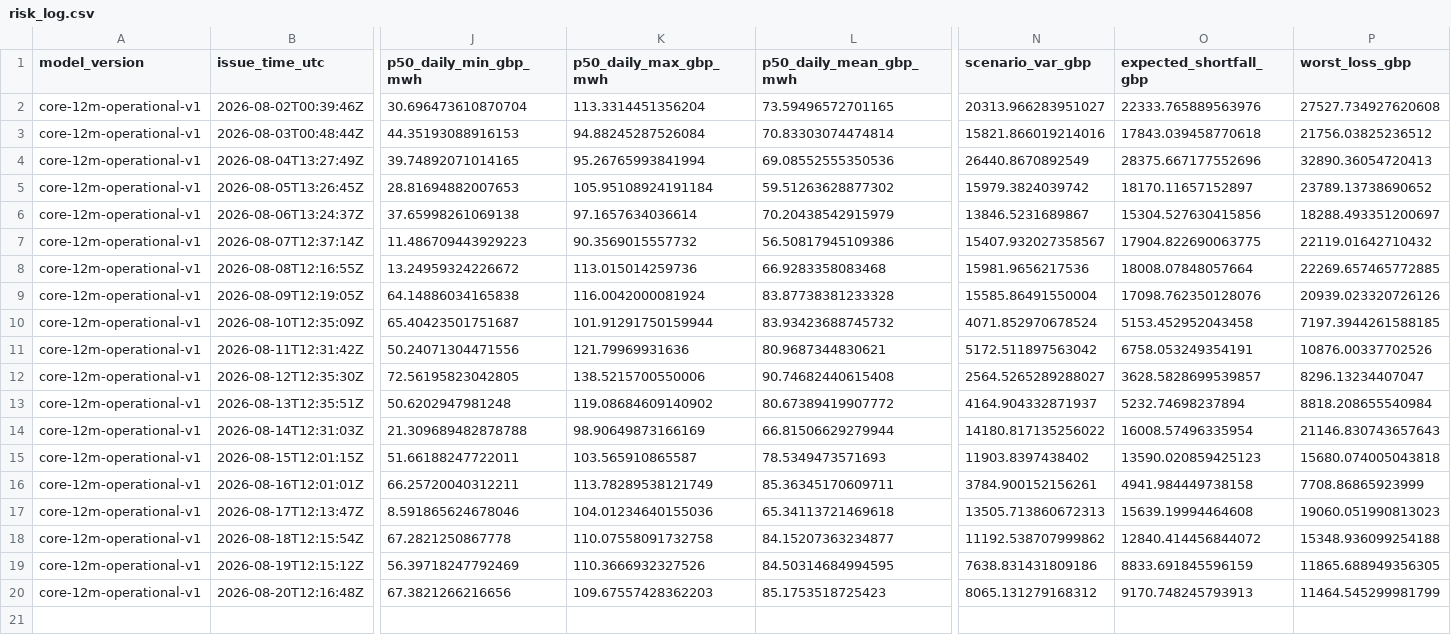
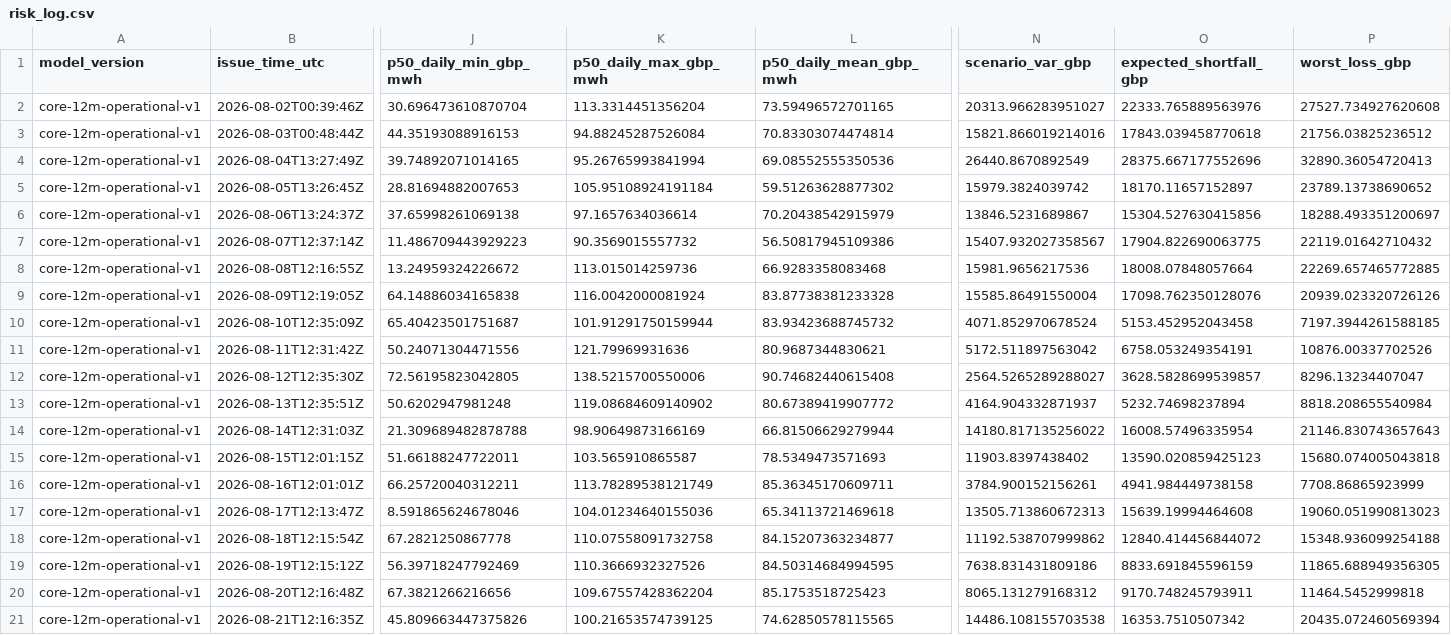
Before and after one commit to Evanssdas/GB-Platform-2, a CSV file: live/risk_log.csv, drawn as a sheet; only a part is shown, gaps mark what is left out; rows hold the shown columns only; the diff names each change by its address in the sheet, - before the commit and + after, or states it on an @@ line.

```diff
--- a/live/risk_log.csv
+++ b/live/risk_log.csv
-K20 (p50_daily_max_gbp_mwh): 109.67557428362203
+K20 (p50_daily_max_gbp_mwh): 109.67557428362204
-O20 (expected_shortfall_gbp): 9170.748245793913
+O20 (expected_shortfall_gbp): 9170.748245793911
-P20 (worst_loss_gbp): 11464.545299981799
+P20 (worst_loss_gbp): 11464.5452999818
+row 21: core-12m-operational-v1 | 2026-08-21T12:16:35Z | 45.809663447375826 | 100.21653574739125 | 74.62850578115565 | 14486.108155703538 | 16353.7510507342 | 20435.072460569394
```
Also changed, not shown: logs/daily_summary.csv, logs/forecast_history.csv, 17 other files.
